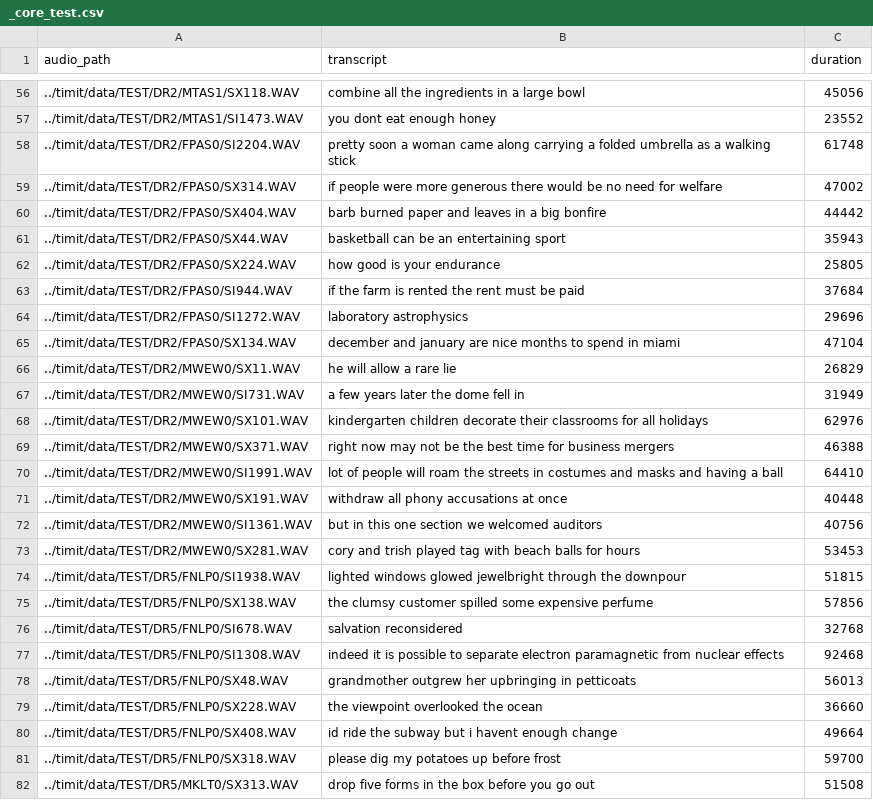
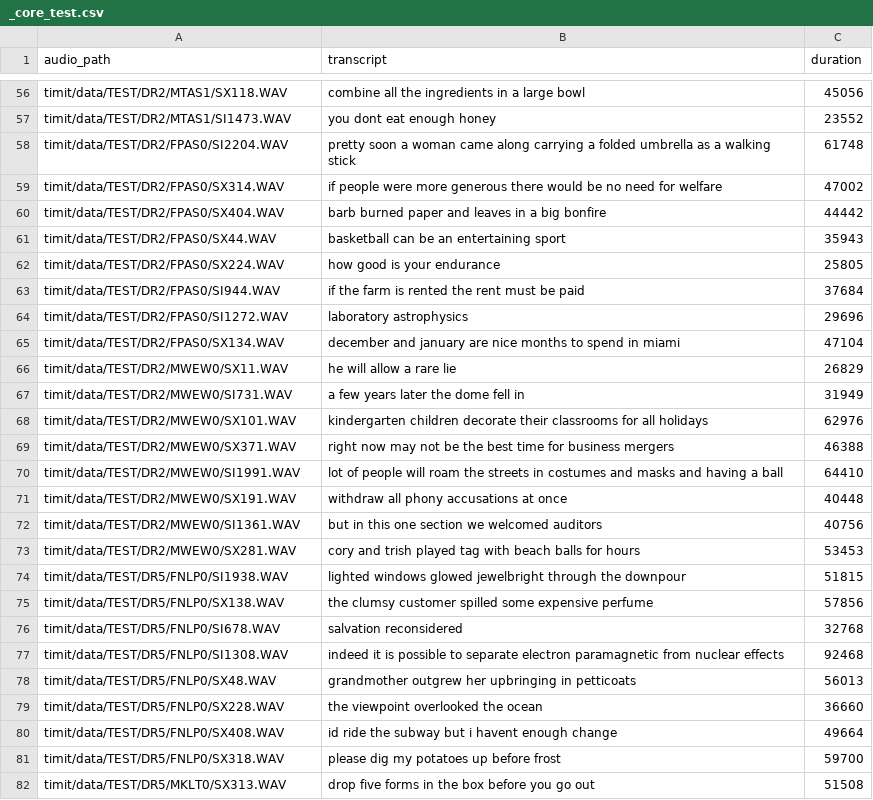
Before and after one commit to mflodzinski/rnn, a CSV file: timit/_core_test.csv, drawn as a sheet; only a part is shown, gaps mark what is left out; the diff covers the shown part only.

```diff
--- a/timit/_core_test.csv
+++ b/timit/_core_test.csv
@@ -56,27 +56,27 @@ audio_path,transcript,duration
-../timit/data/TEST/DR2/MTAS1/SX118.WAV,combine all the ingredients in a large bowl,45056
-../timit/data/TEST/DR2/MTAS1/SI1473.WAV,you dont eat enough honey,23552
-../timit/data/TEST/DR2/FPAS0/SI2204.WAV,pretty soon a woman came along carrying a folded umbrella as a walking stick,61748
-../timit/data/TEST/DR2/FPAS0/SX314.WAV,if people were more generous there would be no need for welfare,47002
-../timit/data/TEST/DR2/FPAS0/SX404.WAV,barb burned paper and leaves in a big bonfire,44442
-../timit/data/TEST/DR2/FPAS0/SX44.WAV,basketball can be an entertaining sport,35943
-../timit/data/TEST/DR2/FPAS0/SX224.WAV,how good is your endurance,25805
-../timit/data/TEST/DR2/FPAS0/SI944.WAV,if the farm is rented the rent must be paid,37684
-../timit/data/TEST/DR2/FPAS0/SI1272.WAV,laboratory astrophysics,29696
-../timit/data/TEST/DR2/FPAS0/SX134.WAV,december and january are nice months to spend in miami,47104
-../timit/data/TEST/DR2/MWEW0/SX11.WAV,he will allow a rare lie,26829
-../timit/data/TEST/DR2/MWEW0/SI731.WAV,a few years later the dome fell in,31949
-../timit/data/TEST/DR2/MWEW0/SX101.WAV,kindergarten children decorate their classrooms for all holidays,62976
-../timit/data/TEST/DR2/MWEW0/SX371.WAV,right now may not be the best time for business mergers,46388
-../timit/data/TEST/DR2/MWEW0/SI1991.WAV,lot of people will roam the streets in costumes and masks and having a ball,64410
-../timit/data/TEST/DR2/MWEW0/SX191.WAV,withdraw all phony accusations at once,40448
-../timit/data/TEST/DR2/MWEW0/SI1361.WAV,but in this one section we welcomed auditors,40756
-../timit/data/TEST/DR2/MWEW0/SX281.WAV,cory and trish played tag with beach balls for hours,53453
-../timit/data/TEST/DR5/FNLP0/SI1938.WAV,lighted windows glowed jewelbright through the downpour,51815
-../timit/data/TEST/DR5/FNLP0/SX138.WAV,the clumsy customer spilled some expensive perfume,57856
-../timit/data/TEST/DR5/FNLP0/SI678.WAV,salvation reconsidered,32768
-../timit/data/TEST/DR5/FNLP0/SI1308.WAV,indeed it is possible to separate electron paramagnetic from nuclear effects,92468
-../timit/data/TEST/DR5/FNLP0/SX48.WAV,grandmother outgrew her upbringing in petticoats,56013
-../timit/data/TEST/DR5/FNLP0/SX228.WAV,the viewpoint overlooked the ocean,36660
-../timit/data/TEST/DR5/FNLP0/SX408.WAV,id ride the subway but i havent enough change,49664
-../timit/data/TEST/DR5/FNLP0/SX318.WAV,please dig my potatoes up before frost,59700
-../timit/data/TEST/DR5/MKLT0/SX313.WAV,drop five forms in the box before you go out,51508
+timit/data/TEST/DR2/MTAS1/SX118.WAV,combine all the ingredients in a large bowl,45056
+timit/data/TEST/DR2/MTAS1/SI1473.WAV,you dont eat enough honey,23552
+timit/data/TEST/DR2/FPAS0/SI2204.WAV,pretty soon a woman came along carrying a folded umbrella as a walking stick,61748
+timit/data/TEST/DR2/FPAS0/SX314.WAV,if people were more generous there would be no need for welfare,47002
+timit/data/TEST/DR2/FPAS0/SX404.WAV,barb burned paper and leaves in a big bonfire,44442
+timit/data/TEST/DR2/FPAS0/SX44.WAV,basketball can be an entertaining sport,35943
+timit/data/TEST/DR2/FPAS0/SX224.WAV,how good is your endurance,25805
+timit/data/TEST/DR2/FPAS0/SI944.WAV,if the farm is rented the rent must be paid,37684
+timit/data/TEST/DR2/FPAS0/SI1272.WAV,laboratory astrophysics,29696
+timit/data/TEST/DR2/FPAS0/SX134.WAV,december and january are nice months to spend in miami,47104
+timit/data/TEST/DR2/MWEW0/SX11.WAV,he will allow a rare lie,26829
+timit/data/TEST/DR2/MWEW0/SI731.WAV,a few years later the dome fell in,31949
+timit/data/TEST/DR2/MWEW0/SX101.WAV,kindergarten children decorate their classrooms for all holidays,62976
+timit/data/TEST/DR2/MWEW0/SX371.WAV,right now may not be the best time for business mergers,46388
+timit/data/TEST/DR2/MWEW0/SI1991.WAV,lot of people will roam the streets in costumes and masks and having a ball,64410
+timit/data/TEST/DR2/MWEW0/SX191.WAV,withdraw all phony accusations at once,40448
+timit/data/TEST/DR2/MWEW0/SI1361.WAV,but in this one section we welcomed auditors,40756
+timit/data/TEST/DR2/MWEW0/SX281.WAV,cory and trish played tag with beach balls for hours,53453
+timit/data/TEST/DR5/FNLP0/SI1938.WAV,lighted windows glowed jewelbright through the downpour,51815
+timit/data/TEST/DR5/FNLP0/SX138.WAV,the clumsy customer spilled some expensive perfume,57856
+timit/data/TEST/DR5/FNLP0/SI678.WAV,salvation reconsidered,32768
+timit/data/TEST/DR5/FNLP0/SI1308.WAV,indeed it is possible to separate electron paramagnetic from nuclear effects,92468
+timit/data/TEST/DR5/FNLP0/SX48.WAV,grandmother outgrew her upbringing in petticoats,56013
+timit/data/TEST/DR5/FNLP0/SX228.WAV,the viewpoint overlooked the ocean,36660
+timit/data/TEST/DR5/FNLP0/SX408.WAV,id ride the subway but i havent enough change,49664
+timit/data/TEST/DR5/FNLP0/SX318.WAV,please dig my potatoes up before frost,59700
+timit/data/TEST/DR5/MKLT0/SX313.WAV,drop five forms in the box before you go out,51508
```
Also changed, not shown: 165 edited cells elsewhere in this file, timit/_core_val.csv, 13 other files.
